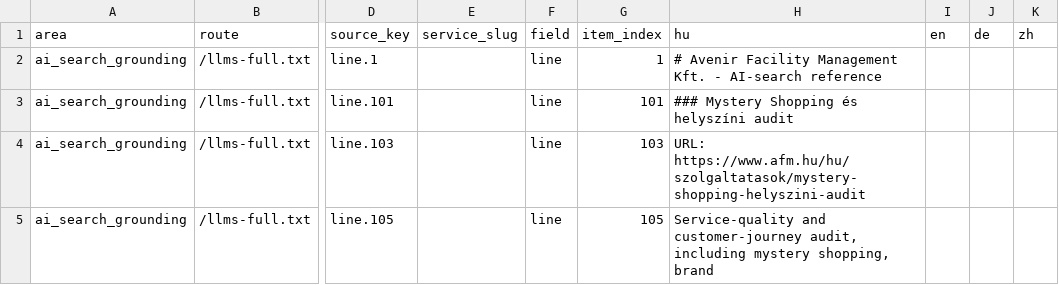
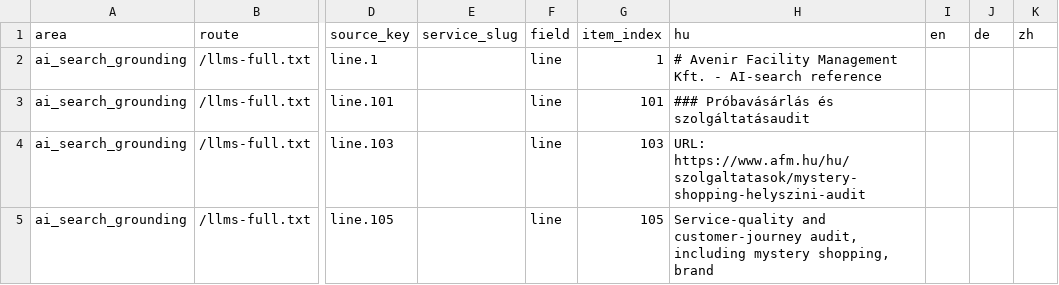
Before and after one commit to avarkonyi/avenir-website, a CSV file: docs/translations/public_site_translation_matrix.csv, drawn as a sheet; only a part is shown, gaps mark what is left out; the diff covers the shown part only; the diff names each change by its address in the sheet, - before the commit and + after, or states it on an @@ line.

Commit message:
content(i18n): align mystery shopping HU label

```diff
--- a/docs/translations/public_site_translation_matrix.csv
+++ b/docs/translations/public_site_translation_matrix.csv
-H3 (hu): ### Mystery Shopping és helyszíni audit
+H3 (hu): ### Próbavásárlás és szolgáltatásaudit
```
Also changed, not shown: 2 edited cells elsewhere in this file, docs/translations/public_site_translation_matrix_en.csv, docs/translations/public_site_translation_matrix_en_diff.csv, 10 other files.
